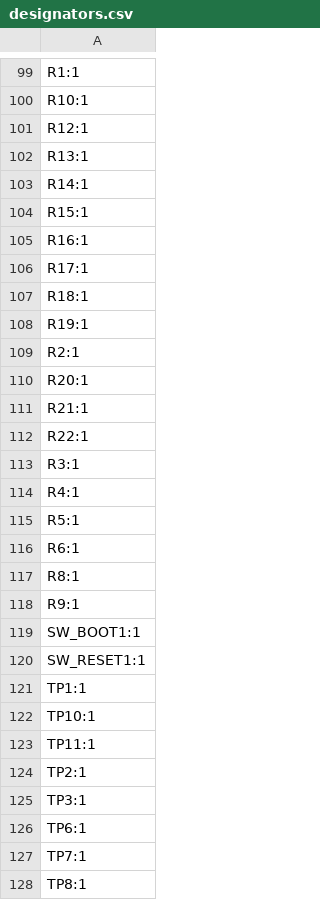
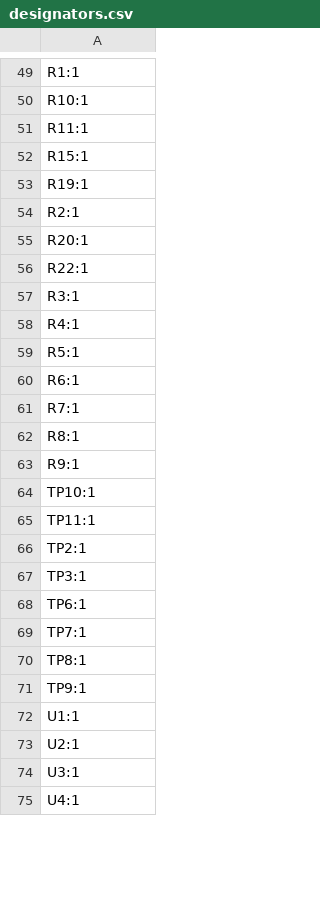
Before and after one commit to petermaerki/2023_filament_dryer_git, a CSV file: hardware_kicad/production/designators.csv, drawn as a sheet; only a part is shown, gaps mark what is left out; the shorter side is filled out with more unchanged rows; the diff covers the shown part only.

```diff
--- a/hardware_kicad/production/designators.csv
+++ b/hardware_kicad/production/designators.csv
@@ -100,9 +50,4 @@ R1:1
 R10:1
-R12:1
-R13:1
-R14:1
+R11:1
 R15:1
-R16:1
-R17:1
-R18:1
 R19:1
@@ -110,3 +55,2 @@ R2:1
 R20:1
-R21:1
 R22:1
@@ -116,7 +60,5 @@ R5:1
 R6:1
+R7:1
 R8:1
 R9:1
-SW_BOOT1:1
-SW_RESET1:1
-TP1:1
 TP10:1
```
Also changed, not shown: 7 added rows, 58 removed rows and 28 edited cells elsewhere in this file, hardware_kicad/production/bom.csv, hardware_kicad/production/positions.csv, 30 other files.
